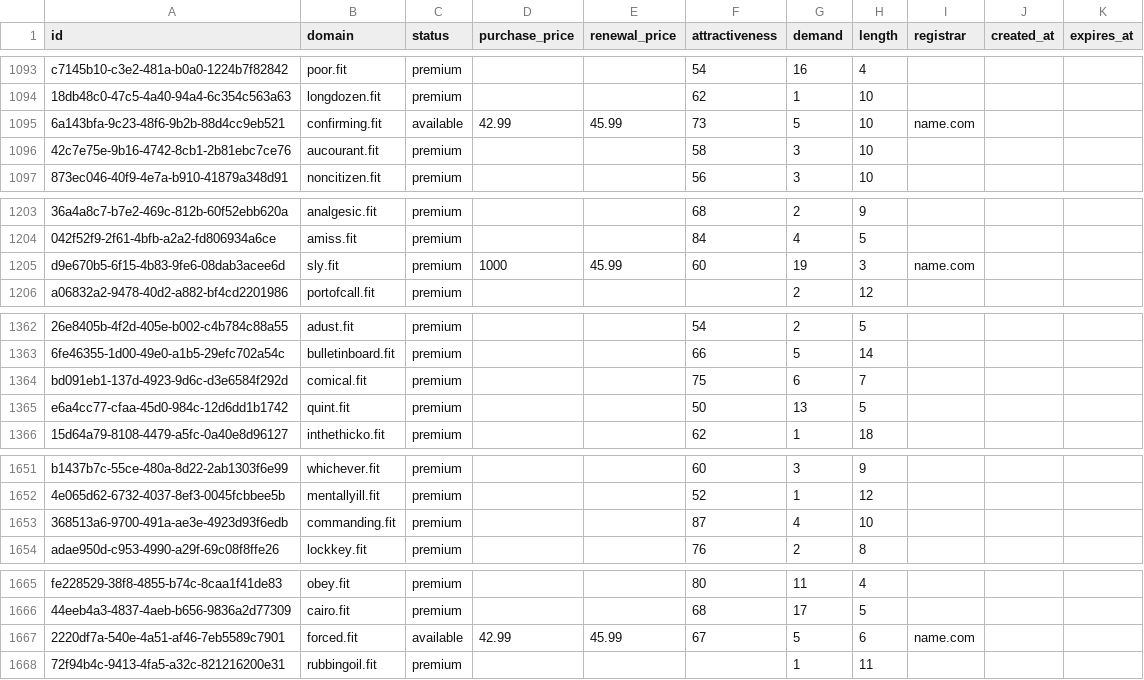
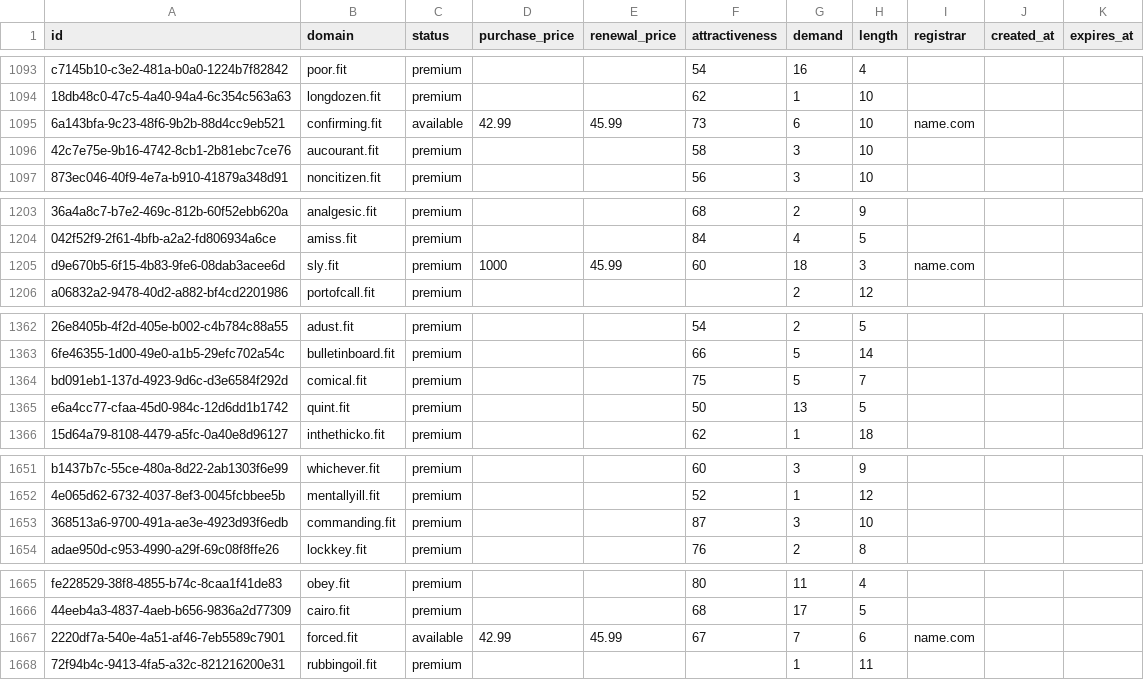
Before and after one commit to UniqueDomains/fit-oneword-domains, a CSV file: fit.csv, drawn as a sheet; only a part is shown, gaps mark what is left out; the diff covers the shown part only; the diff names each change by its address in the sheet, - before the commit and + after, or states it on an @@ line.

```diff
--- a/fit.csv
+++ b/fit.csv
-G1095 (demand): 5
+G1095 (demand): 6
-G1205 (demand): 19
+G1205 (demand): 18
-G1364 (demand): 6
+G1364 (demand): 5
-G1653 (demand): 4
+G1653 (demand): 3
-G1667 (demand): 5
+G1667 (demand): 7
```
Also changed, not shown: 1 added row and 64 edited cells elsewhere in this file, 3 other files.
